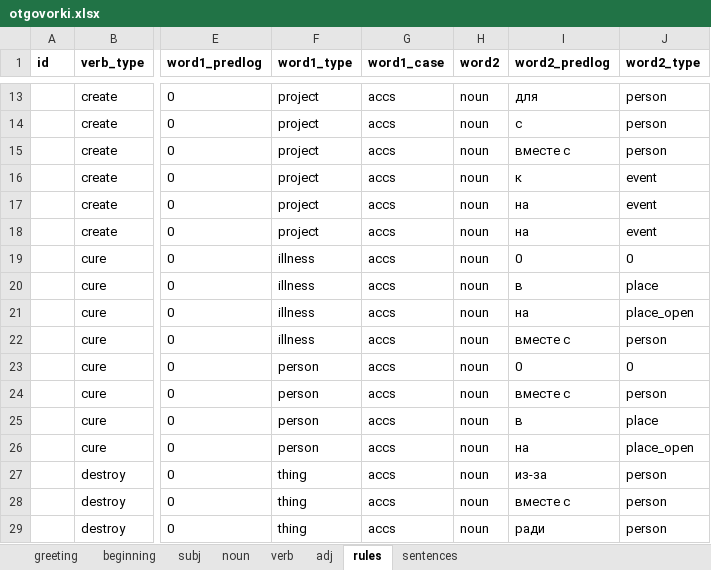
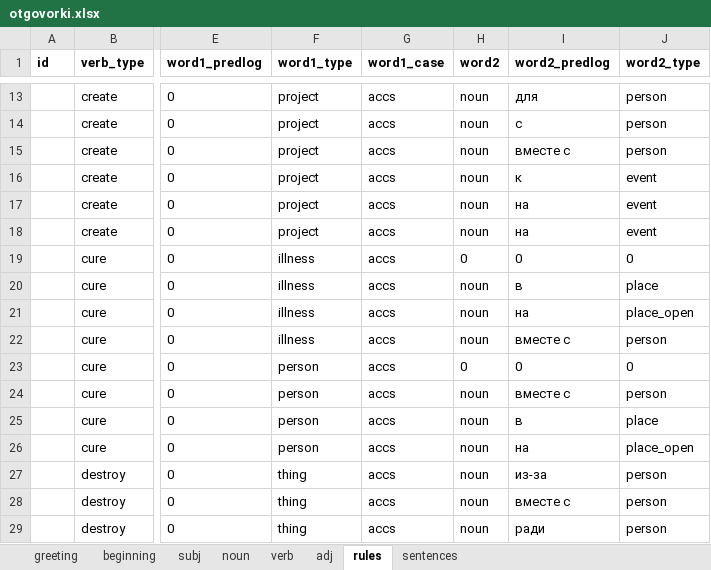
Before and after one commit to dartungar/otmazy-bot, an Excel workbook: otgovorki.xlsx, sheet rules, drawn as a sheet; only a part is shown, gaps mark what is left out; values as stored, in another font and other column widths than the file's, no borders; charts and pictures and conditional formats not drawn; the diff names each change by its address in the sheet, - before the commit and + after, or states it on an @@ line.

```diff
--- a/otgovorki.xlsx (sheet rules)
+++ b/otgovorki.xlsx (sheet rules)
-H19 (word2): noun
+H19 (word2): 0
-H23 (word2): noun
+H23 (word2): 0
```
Also changed, not shown: 2 other files.
